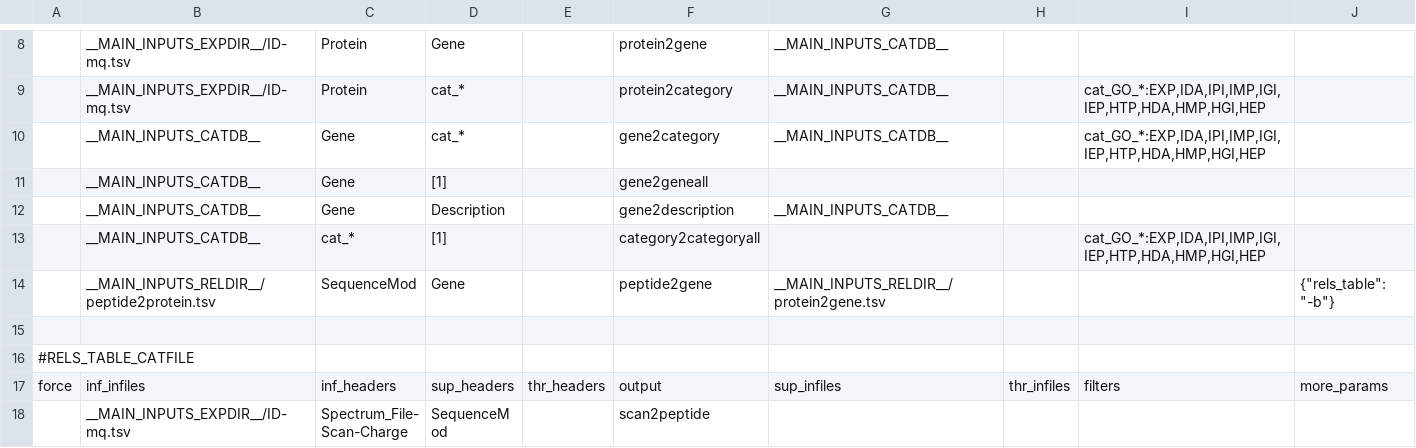
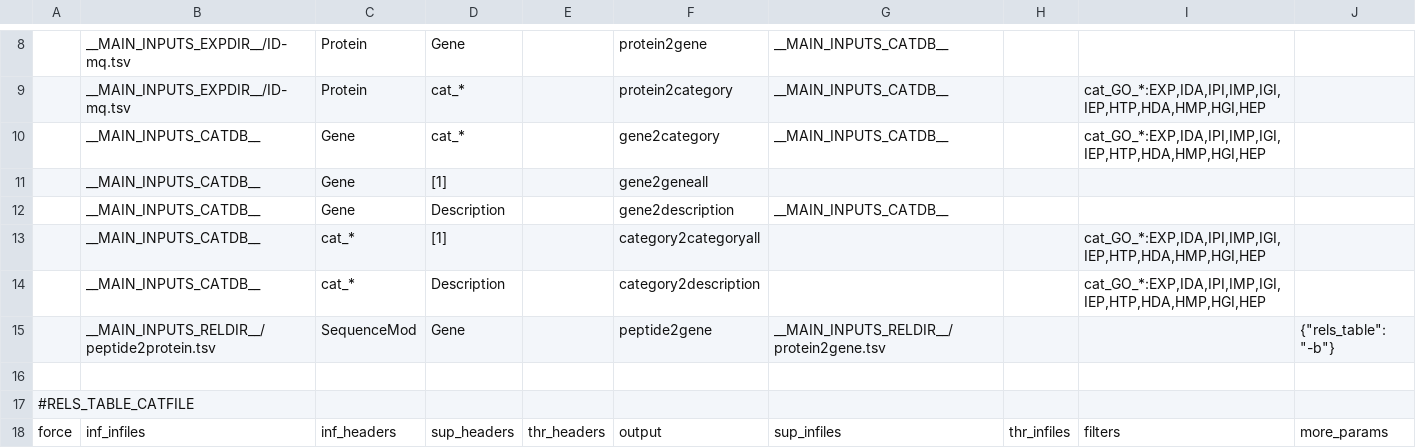
Before and after one commit to CNIC-Proteomics/iSanXoT, a TSV file: app/wfs/basic/.isanxot/date_id/databases.tsv, drawn as a sheet; only a part is shown, gaps mark what is left out; the shorter side is filled out with more unchanged rows; the diff names each change by its address in the sheet, - before the commit and + after, or states it on an @@ line.

Commit message:
+ Bug fixed: In some cases, the report program needed the files "gene2description" and "category2description". Now, these files are created in the Database table.

```diff
--- a/app/wfs/basic/.isanxot/date_id/databases.tsv
+++ b/app/wfs/basic/.isanxot/date_id/databases.tsv
+row 14:  | __MAIN_INPUTS_CATDB__ | cat_* | Description |  | category2description |  |  | cat_GO_*:EXP,IDA,IPI,IMP,IGI,IEP,HTP,HDA,HMP,HGI,HEP
```
Also changed, not shown: 2 other files.
